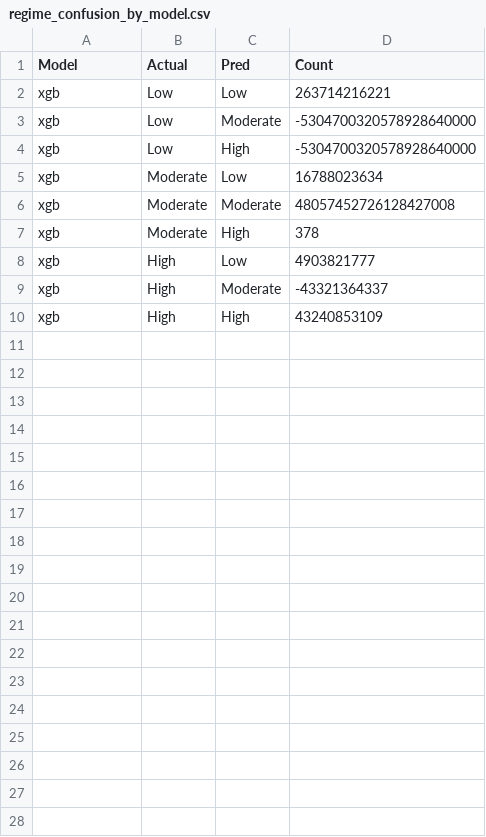
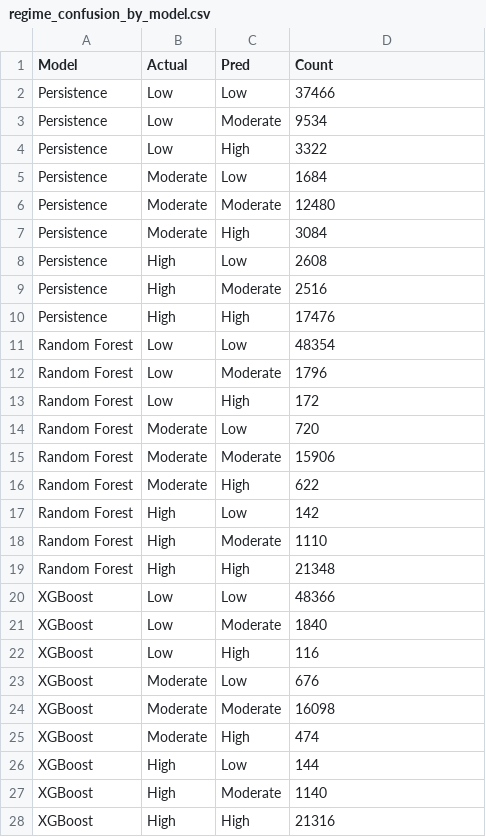
Before and after one commit to mahakgupta0123/JalDarpan, a CSV file: aggregation_outputs/regime_confusion_by_model.csv, drawn as a sheet.

```diff
--- a/aggregation_outputs/regime_confusion_by_model.csv
+++ b/aggregation_outputs/regime_confusion_by_model.csv
@@ -1,10 +1,28 @@
 Model,Actual,Pred,Count
-xgb,Low,Low,263714216221
-xgb,Low,Moderate,-5304700320578928640000
-xgb,Low,High,-5304700320578928640000
-xgb,Moderate,Low,16788023634
-xgb,Moderate,Moderate,48057452726128427008
-xgb,Moderate,High,378
-xgb,High,Low,4903821777
-xgb,High,Moderate,-43321364337
-xgb,High,High,43240853109
+Persistence,Low,Low,37466
+Persistence,Low,Moderate,9534
+Persistence,Low,High,3322
+Persistence,Moderate,Low,1684
+Persistence,Moderate,Moderate,12480
+Persistence,Moderate,High,3084
+Persistence,High,Low,2608
+Persistence,High,Moderate,2516
+Persistence,High,High,17476
+Random Forest,Low,Low,48354
+Random Forest,Low,Moderate,1796
+Random Forest,Low,High,172
+Random Forest,Moderate,Low,720
+Random Forest,Moderate,Moderate,15906
+Random Forest,Moderate,High,622
+Random Forest,High,Low,142
+Random Forest,High,Moderate,1110
+Random Forest,High,High,21348
+XGBoost,Low,Low,48366
+XGBoost,Low,Moderate,1840
+XGBoost,Low,High,116
+XGBoost,Moderate,Low,676
+XGBoost,Moderate,Moderate,16098
+XGBoost,Moderate,High,474
+XGBoost,High,Low,144
+XGBoost,High,Moderate,1140
+XGBoost,High,High,21316
```
Also changed, not shown: aggregation_outputs/district_level_metrics.csv, aggregation_outputs/excluded_districts.csv, 10 other files.
